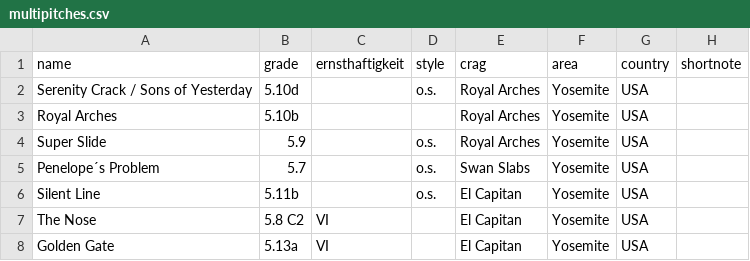
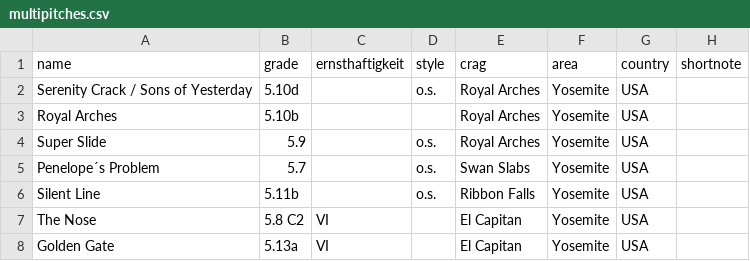
Before and after one commit to olekoenig/climbingDB, a CSV file: data/multipitches.csv, drawn as a sheet; only a part is shown; the diff names each change by its address in the sheet, - before the commit and + after, or states it on an @@ line.

```diff
--- a/data/multipitches.csv
+++ b/data/multipitches.csv
-E6 (crag): El Capitan
+E6 (crag): Ribbon Falls
```
Also changed, not shown: 1 other file.
